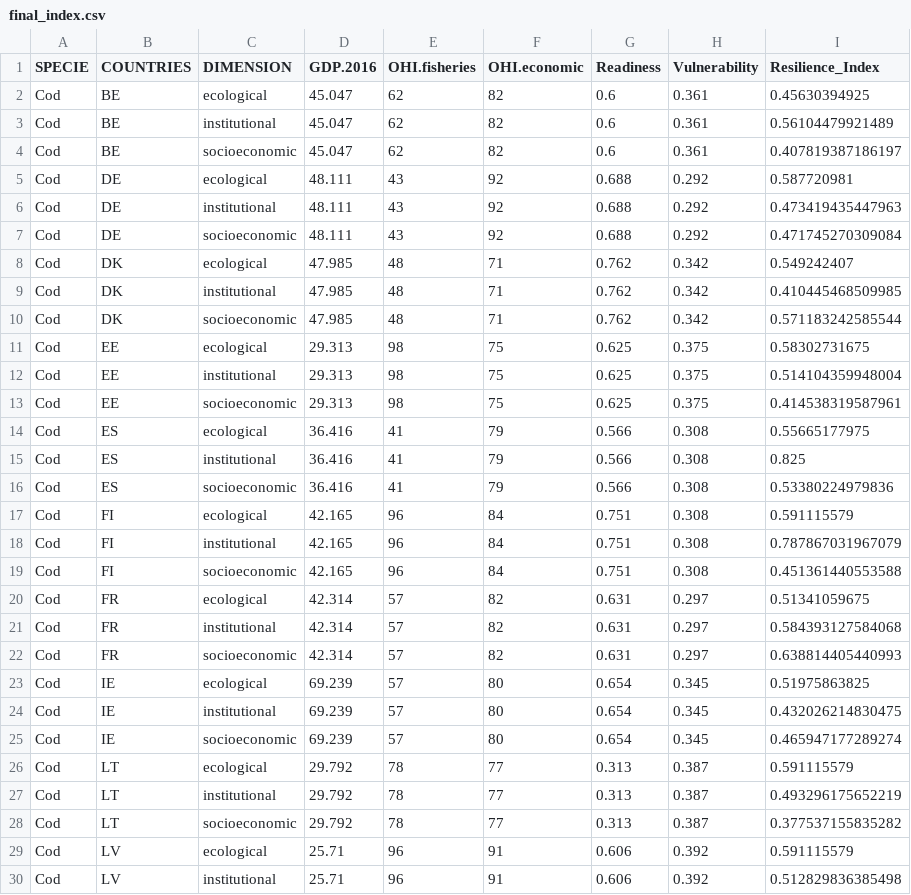
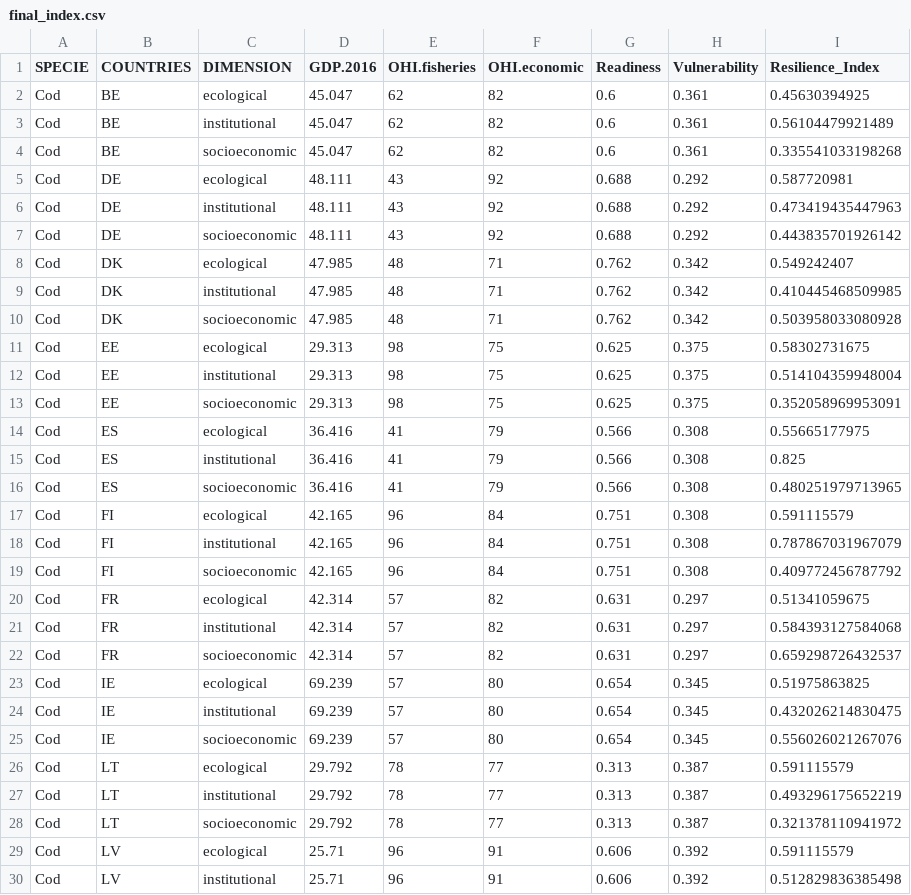
Before and after one commit to futureoceanslab/Fisheries-Resilience-Index, a CSV file: data/final_index.csv, drawn as a sheet; only a part is shown; the diff covers the shown part only.

Commit message:
updated final index

```diff
--- a/data/final_index.csv
+++ b/data/final_index.csv
@@ -3,27 +3,27 @@
 "Cod","BE","institutional",45.047,62,82,0.6,0.361,0.56104479921489
-"Cod","BE","socioeconomic",45.047,62,82,0.6,0.361,0.407819387186197
+"Cod","BE","socioeconomic",45.047,62,82,0.6,0.361,0.335541033198268
 "Cod","DE","ecological",48.111,43,92,0.688,0.292,0.587720981
 "Cod","DE","institutional",48.111,43,92,0.688,0.292,0.473419435447963
-"Cod","DE","socioeconomic",48.111,43,92,0.688,0.292,0.471745270309084
+"Cod","DE","socioeconomic",48.111,43,92,0.688,0.292,0.443835701926142
 "Cod","DK","ecological",47.985,48,71,0.762,0.342,0.549242407
 "Cod","DK","institutional",47.985,48,71,0.762,0.342,0.410445468509985
-"Cod","DK","socioeconomic",47.985,48,71,0.762,0.342,0.571183242585544
+"Cod","DK","socioeconomic",47.985,48,71,0.762,0.342,0.503958033080928
 "Cod","EE","ecological",29.313,98,75,0.625,0.375,0.58302731675
 "Cod","EE","institutional",29.313,98,75,0.625,0.375,0.514104359948004
-"Cod","EE","socioeconomic",29.313,98,75,0.625,0.375,0.414538319587961
+"Cod","EE","socioeconomic",29.313,98,75,0.625,0.375,0.352058969953091
 "Cod","ES","ecological",36.416,41,79,0.566,0.308,0.55665177975
 "Cod","ES","institutional",36.416,41,79,0.566,0.308,0.825
-"Cod","ES","socioeconomic",36.416,41,79,0.566,0.308,0.53380224979836
+"Cod","ES","socioeconomic",36.416,41,79,0.566,0.308,0.480251979713965
 "Cod","FI","ecological",42.165,96,84,0.751,0.308,0.591115579
 "Cod","FI","institutional",42.165,96,84,0.751,0.308,0.787867031967079
-"Cod","FI","socioeconomic",42.165,96,84,0.751,0.308,0.451361440553588
+"Cod","FI","socioeconomic",42.165,96,84,0.751,0.308,0.409772456787792
 "Cod","FR","ecological",42.314,57,82,0.631,0.297,0.51341059675
 "Cod","FR","institutional",42.314,57,82,0.631,0.297,0.584393127584068
-"Cod","FR","socioeconomic",42.314,57,82,0.631,0.297,0.638814405440993
+"Cod","FR","socioeconomic",42.314,57,82,0.631,0.297,0.659298726432537
 "Cod","IE","ecological",69.239,57,80,0.654,0.345,0.51975863825
 "Cod","IE","institutional",69.239,57,80,0.654,0.345,0.432026214830475
-"Cod","IE","socioeconomic",69.239,57,80,0.654,0.345,0.465947177289274
+"Cod","IE","socioeconomic",69.239,57,80,0.654,0.345,0.556026021267076
 "Cod","LT","ecological",29.792,78,77,0.313,0.387,0.591115579
 "Cod","LT","institutional",29.792,78,77,0.313,0.387,0.493296175652219
-"Cod","LT","socioeconomic",29.792,78,77,0.313,0.387,0.377537155835282
+"Cod","LT","socioeconomic",29.792,78,77,0.313,0.387,0.321378110941972
 "Cod","LV","ecological",25.71,96,91,0.606,0.392,0.591115579
```
Also changed, not shown: 13 edited cells elsewhere in this file.
